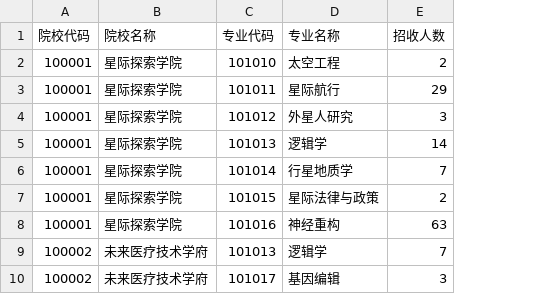
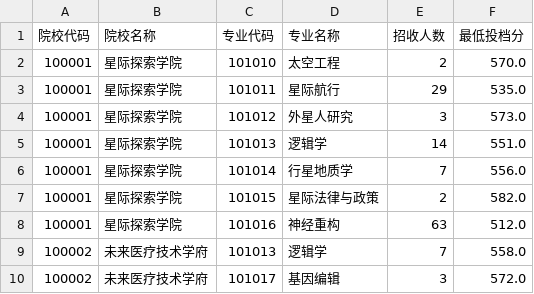
Before and after one commit to Axolotl520/gaokao-analysis, a CSV file: data/招生计划.csv, drawn as a sheet; only a part is shown; the diff names each change by its address in the sheet, - before the commit and + after, or states it on an @@ line.

```diff
--- a/data/招生计划.csv
+++ b/data/招生计划.csv
+column F (最低投档分), rows 2-10: 570.0 | 535.0 | 573.0 | 551.0 | 556.0 | 582.0 | 512.0 | 558.0 | 572.0
```
Also changed, not shown: 5 other files.
